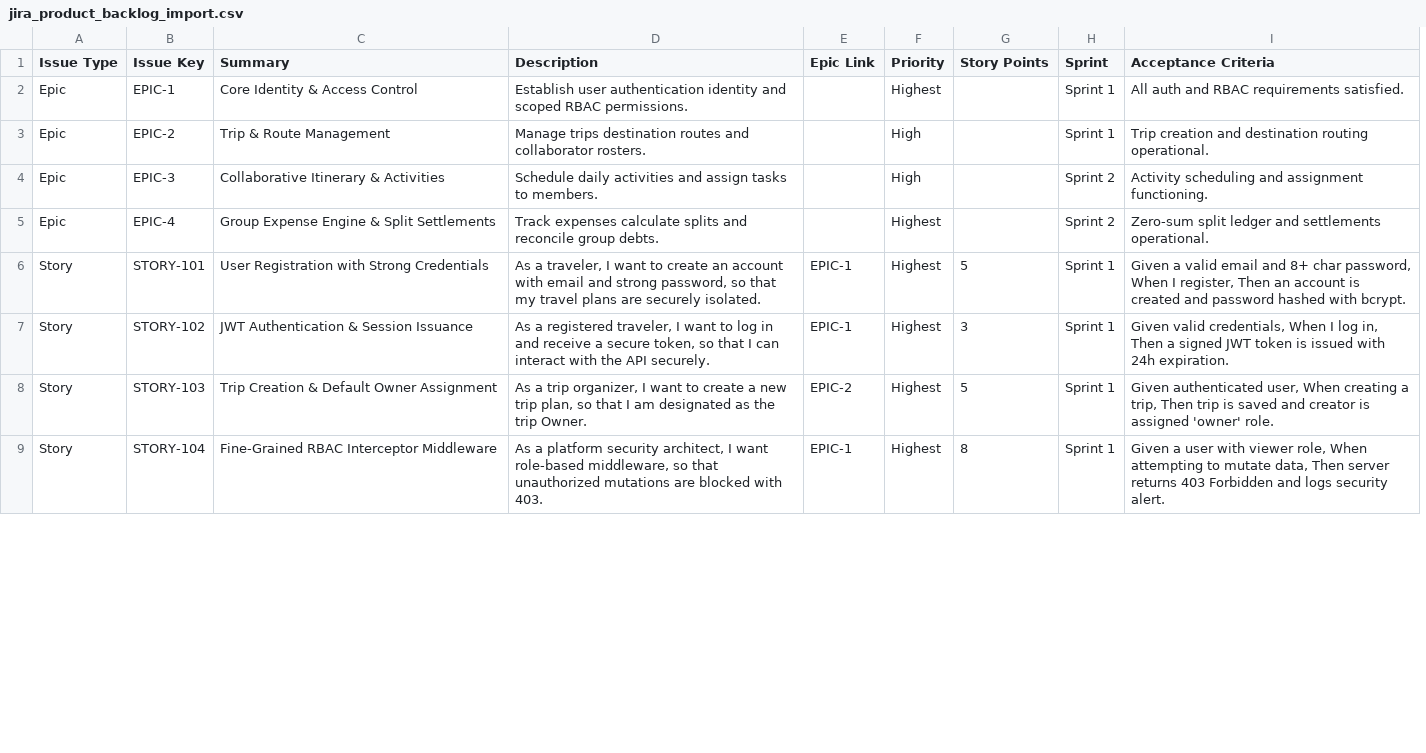
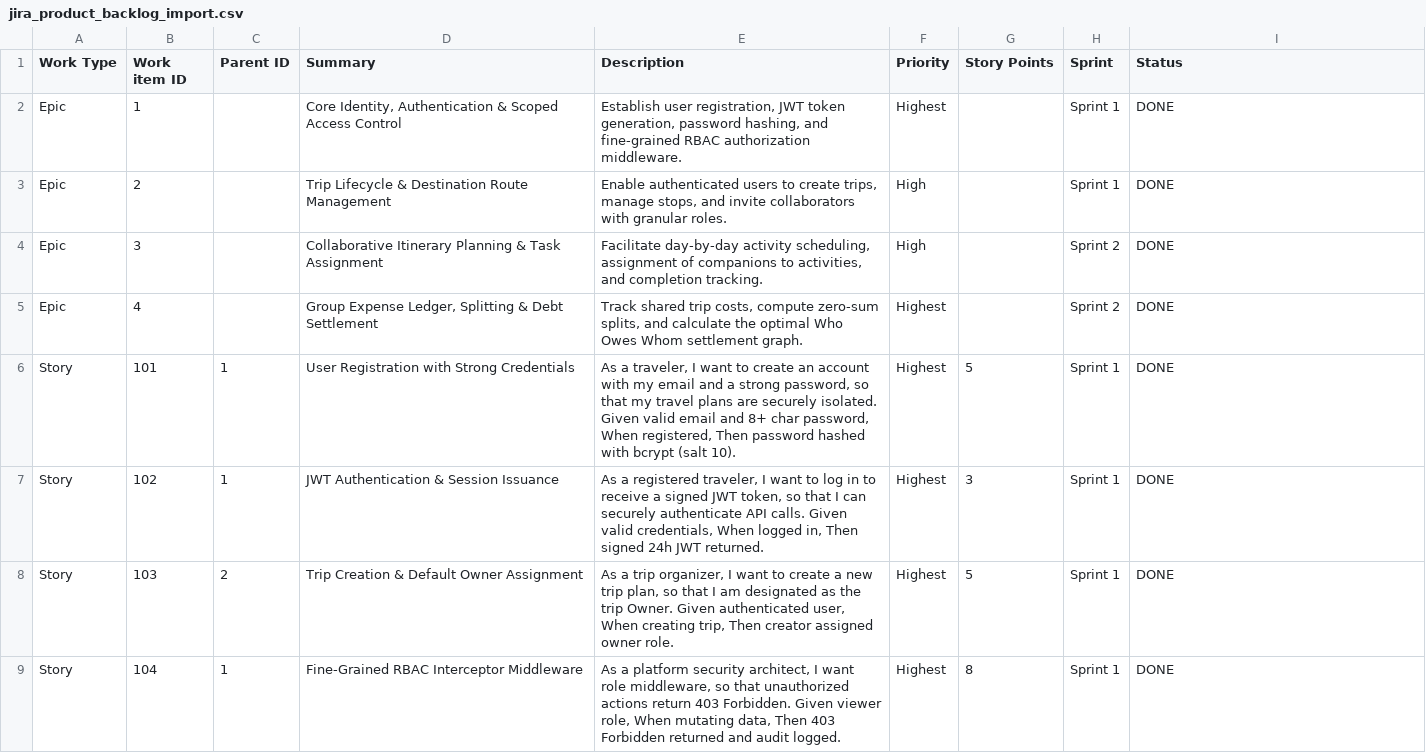
Before and after one commit to Teju3011/TRIPMATE, a CSV file: deliverables/phase_09_product_backlog_jira/jira_product_backlog_import.csv, drawn as a sheet; only a part is shown; removed rows and columns are numbered as before the commit, all else as after; the diff covers the shown part only; the diff names each change by its address in the sheet, - before the commit and + after, or states it on an @@ line.

Commit message:
feat: complete TripMate DevSecOps platform with Phases 1 to 16, Draw.io diagrams, Dockerfile, k8s, and CI/CD

```diff
--- a/deliverables/phase_09_product_backlog_jira/jira_product_backlog_import.csv
+++ b/deliverables/phase_09_product_backlog_jira/jira_product_backlog_import.csv
+column C (Parent ID), rows 6-9: 1 | 1 | 2 | 1
-column E (Epic Link), rows 6-9: EPIC-1 | EPIC-1 | EPIC-2 | EPIC-1
-A1: Issue Type
+A1: Work Type
-B1: Issue Key
+B1: Work item ID
-I1: Acceptance Criteria
+I1: Status
-B2 (Work item ID): EPIC-1
+B2 (Work item ID): 1
-D2 (Summary): Core Identity & Access Control
+D2 (Summary): Core Identity, Authentication & Scoped Access Control
-E2 (Description): Establish user authentication identity and scoped RBAC permissions.
+E2 (Description): Establish user registration, JWT token generation, password hashing, and fine-grained RBAC authorization middleware.
-I2 (Status): All auth and RBAC requirements satisfied.
+I2 (Status): DONE
-B3 (Work item ID): EPIC-2
+B3 (Work item ID): 2
-D3 (Summary): Trip & Route Management
+D3 (Summary): Trip Lifecycle & Destination Route Management
-E3 (Description): Manage trips destination routes and collaborator rosters.
+E3 (Description): Enable authenticated users to create trips, manage stops, and invite collaborators with granular roles.
-I3 (Status): Trip creation and destination routing operational.
+I3 (Status): DONE
-B4 (Work item ID): EPIC-3
+B4 (Work item ID): 3
-D4 (Summary): Collaborative Itinerary & Activities
+D4 (Summary): Collaborative Itinerary Planning & Task Assignment
-E4 (Description): Schedule daily activities and assign tasks to members.
+E4 (Description): Facilitate day-by-day activity scheduling, assignment of companions to activities, and completion tracking.
-I4 (Status): Activity scheduling and assignment functioning.
+I4 (Status): DONE
-B5 (Work item ID): EPIC-4
+B5 (Work item ID): 4
-D5 (Summary): Group Expense Engine & Split Settlements
+D5 (Summary): Group Expense Ledger, Splitting & Debt Settlement
-E5 (Description): Track expenses calculate splits and reconcile group debts.
+E5 (Description): Track shared trip costs, compute zero-sum splits, and calculate the optimal Who Owes Whom settlement graph.
-I5 (Status): Zero-sum split ledger and settlements operational.
+I5 (Status): DONE
-B6 (Work item ID): STORY-101
+B6 (Work item ID): 101
-E6 (Description): …account with email and strong password, so that my travel plans are securely isolated.
+E6 (Description): …account with my email and a strong password, so that my travel plans are securely isolated. Given valid email and 8+ char password, When registered, Then password hashed with bcrypt (salt 10).
-I6 (Status): Given a valid email and 8+ char password, When I register, Then an account is created and password hashed with bcrypt.
+I6 (Status): DONE
-B7 (Work item ID): STORY-102
+B7 (Work item ID): 102
-E7 (Description): …log in and receive a secure token, so that I can interact with the API securely.
+E7 (Description): …log in to receive a signed JWT token, so that I can securely authenticate API calls. Given valid credentials, When logged in, Then signed 24h JWT returned.
-I7 (Status): Given valid credentials, When I log in, Then a signed JWT token is issued with 24h expiration.
+I7 (Status): DONE
-B8 (Work item ID): STORY-103
+B8 (Work item ID): 103
-E8 (Description): …trip Owner.
+E8 (Description): …trip Owner. Given authenticated user, When creating trip, Then creator assigned owner role.
-I8 (Status): Given authenticated user, When creating a trip, Then trip is saved and creator is assigned 'owner' role.
+I8 (Status): DONE
-B9 (Work item ID): STORY-104
+B9 (Work item ID): 104
-E9 (Description): …I want role-based middleware, so that unauthorized mutations are blocked with 403.
+E9 (Description): …I want role middleware, so that unauthorized actions return 403 Forbidden. Given viewer role, When mutating data, Then 403 Forbidden returned and audit logged.
-I9 (Status): Given a user with viewer role, When attempting to mutate data, Then server returns 403 Forbidden and logs security alert.
+I9 (Status): DONE
```
Also changed, not shown: 16 added rows and 24 edited cells elsewhere in this file, 53 other files.
